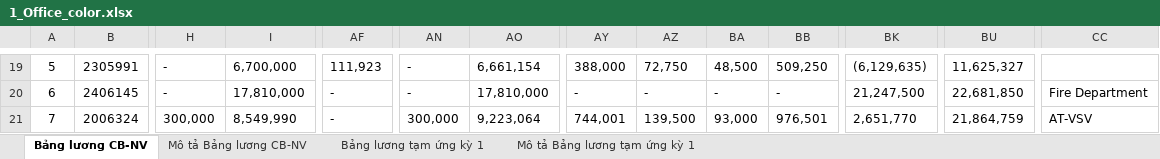
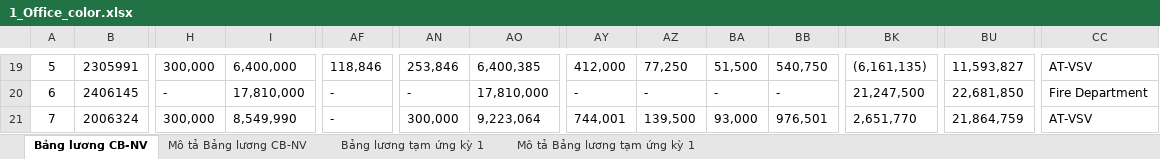
Before and after one commit to biztinct/gitlocal, an Excel workbook: thaco/color/1_Office_color.xlsx, sheet Bảng lương CB-NV, drawn as a sheet; only a part is shown, gaps mark what is left out; values as stored, in another font and other column widths than the file's, no borders; conditional formats not drawn; the diff covers the shown part only; the diff names each change by its address in the sheet, - before the commit and + after, or states it on an @@ line.

```diff
--- a/thaco/color/1_Office_color.xlsx (sheet Bảng lương CB-NV)
+++ b/thaco/color/1_Office_color.xlsx (sheet Bảng lương CB-NV)
-H19: -
+H19: 300,000
-I19: 6,700,000
+I19: 6,400,000
-AF19: 111,923
+AF19: 118,846
-AN19: -
+AN19: 253,846
-AO19: 6,661,154
+AO19: 6,400,385
-AY19: 388,000
+AY19: 412,000
-AZ19: 72,750
+AZ19: 77,250
-BA19: 48,500
+BA19: 51,500
-BB19: 509,250
+BB19: 540,750
-BK19: (6,129,635)
+BK19: (6,161,135)
-BU19: 11,625,327
+BU19: 11,593,827
-CC19: (empty)
+CC19: AT-VSV
```
Also changed, not shown: 26 edited cells and cell formats elsewhere in this sheet, thaco/color/1_DATA_AllCols.xlsx, thaco/color/1_DATA_NoAllowance.xlsx, 11 other files.
